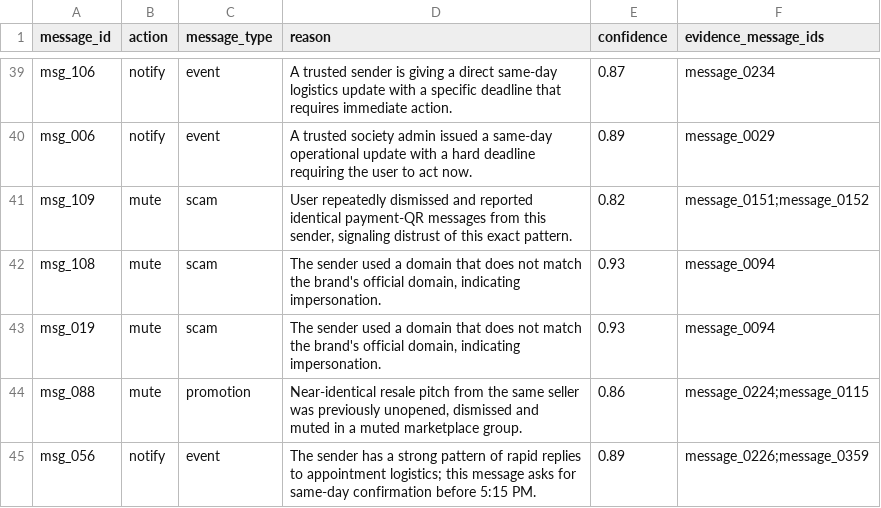
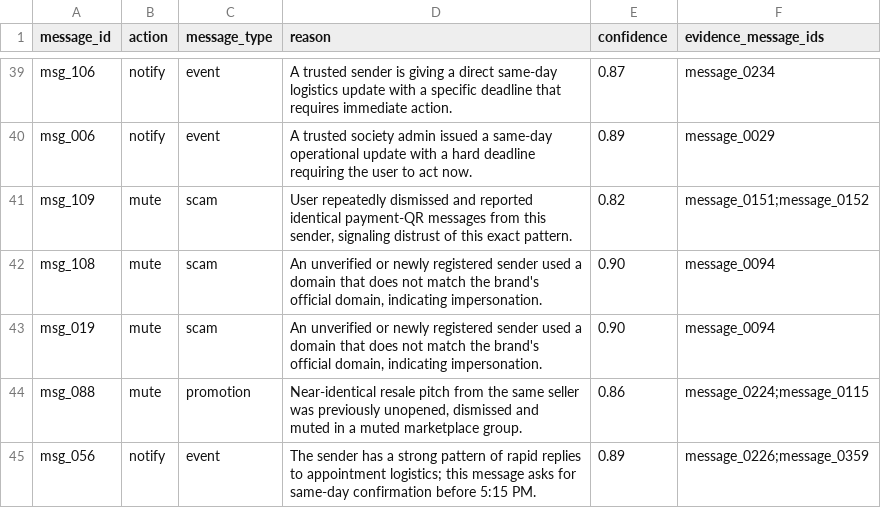
Before and after one commit to 5imyboy/hackerrank-orchestrate-august26, a CSV file: output.csv, drawn as a sheet; only a part is shown, gaps mark what is left out; the diff covers the shown part only.

Commit message:
normalize pre pass confidence levels, and tighten pre pass checks

```diff
--- a/output.csv
+++ b/output.csv
@@ -41,4 +41,4 @@ msg_006,notify,event,A trusted society admin issued a same-day operational updat
 msg_109,mute,scam,"User repeatedly dismissed and reported identical payment-QR messages from this sender, signaling distrust of this exact pattern.",0.82,message_0151;message_0152
-msg_108,mute,scam,"The sender used a domain that does not match the brand's official domain, indicating impersonation.",0.93,message_0094
-msg_019,mute,scam,"The sender used a domain that does not match the brand's official domain, indicating impersonation.",0.93,message_0094
+msg_108,mute,scam,"An unverified or newly registered sender used a domain that does not match the brand's official domain, indicating impersonation.",0.90,message_0094
+msg_019,mute,scam,"An unverified or newly registered sender used a domain that does not match the brand's official domain, indicating impersonation.",0.90,message_0094
 msg_088,mute,promotion,"Near-identical resale pitch from the same seller was previously unopened, dismissed and muted in a muted marketplace group.",0.86,message_0224;message_0115
```
Also changed, not shown: 21 edited cells elsewhere in this file, 2 other files.
